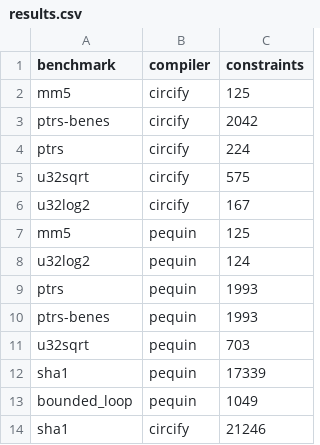
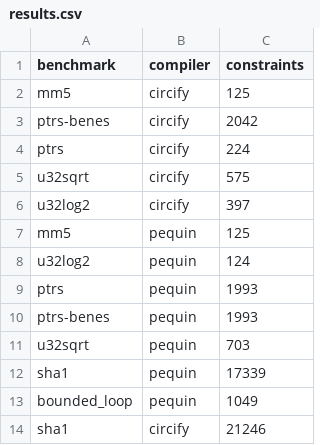
Before and after one commit to circify/compiler, a CSV file: eval/pequin/results.csv, drawn as a sheet.

Commit message:
right # of iters on the pequin log2 bench
We were doing the wrong number because of an unrecognized loop

```diff
--- a/eval/pequin/results.csv
+++ b/eval/pequin/results.csv
@@ -5,3 +5,3 @@ ptrs,circify,224
 u32sqrt,circify,575
-u32log2,circify,167
+u32log2,circify,397
 mm5,pequin,125
```
Also changed, not shown: 2 other files.
